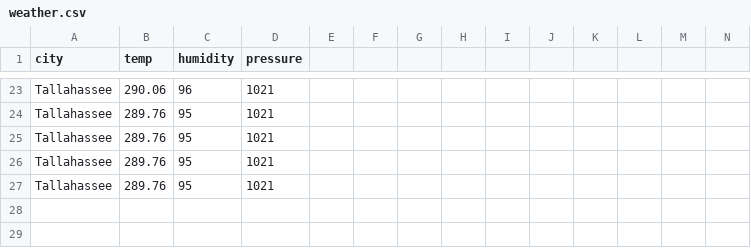
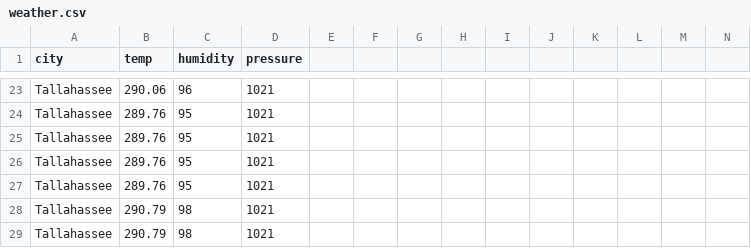
Before and after one commit to trctestacc/UploadFiles, a CSV file: weather.csv, drawn as a sheet; only a part is shown, gaps mark what is left out; rows hold the shown columns only; the diff names each change by its address in the sheet, - before the commit and + after, or states it on an @@ line.

Commit message:
Add files via upload

```diff
--- a/weather.csv
+++ b/weather.csv
+row 28: Tallahassee | 290.79 | 98 | 1021
+row 29: Tallahassee | 290.79 | 98 | 1021
```
